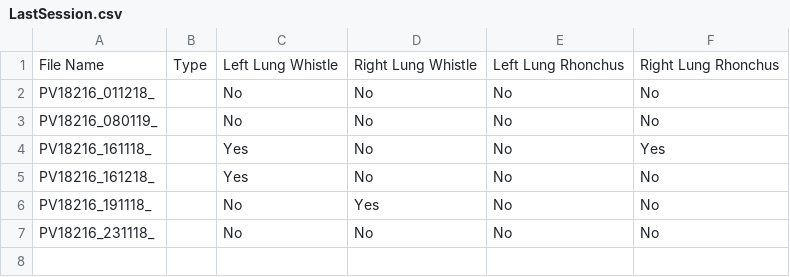
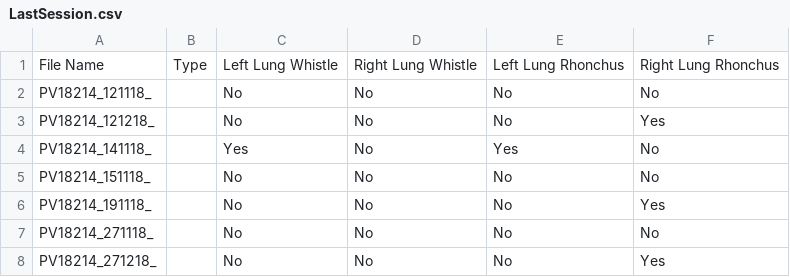
Before and after one commit to RoaRos2808/SE-Pieterburen, a CSV file: Project/Model/BackEnd/LastSession.csv, drawn as a sheet.

Commit message:
Added: new graphs on statistics page for new model rhonchus

```diff
--- a/Project/Model/BackEnd/LastSession.csv
+++ b/Project/Model/BackEnd/LastSession.csv
@@ -1,7 +1,8 @@
 File Name,Type,Left Lung Whistle,Right Lung Whistle,Left Lung Rhonchus,Right Lung Rhonchus
-PV18216_011218_,,No,No,No,No
-PV18216_080119_,,No,No,No,No
-PV18216_161118_,,Yes,No,No,Yes
-PV18216_161218_,,Yes,No,No,No
-PV18216_191118_,,No,Yes,No,No
-PV18216_231118_,,No,No,No,No
+PV18214_121118_,,No,No,No,No
+PV18214_121218_,,No,No,No,Yes
+PV18214_141118_,,Yes,No,Yes,No
+PV18214_151118_,,No,No,No,No
+PV18214_191118_,,No,No,No,Yes
+PV18214_271118_,,No,No,No,No
+PV18214_271218_,,No,No,No,Yes
```
Also changed, not shown: 2 other files.
